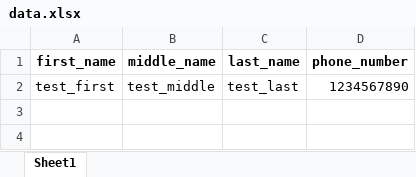
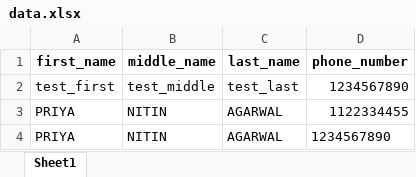
Before and after one commit to Tahabpoker/voter_list_display, an Excel workbook: data.xlsx, sheet Sheet1, drawn as a sheet; values as stored, in another font and other column widths than the file's, no borders; the diff names each change by its address in the sheet, - before the commit and + after, or states it on an @@ line.

```diff
--- a/data.xlsx (sheet Sheet1)
+++ b/data.xlsx (sheet Sheet1)
+row 3: PRIYA | NITIN | AGARWAL | 1122334455
+row 4: PRIYA | NITIN | AGARWAL | 1234567890
```
Also changed, not shown: 1 other file.
